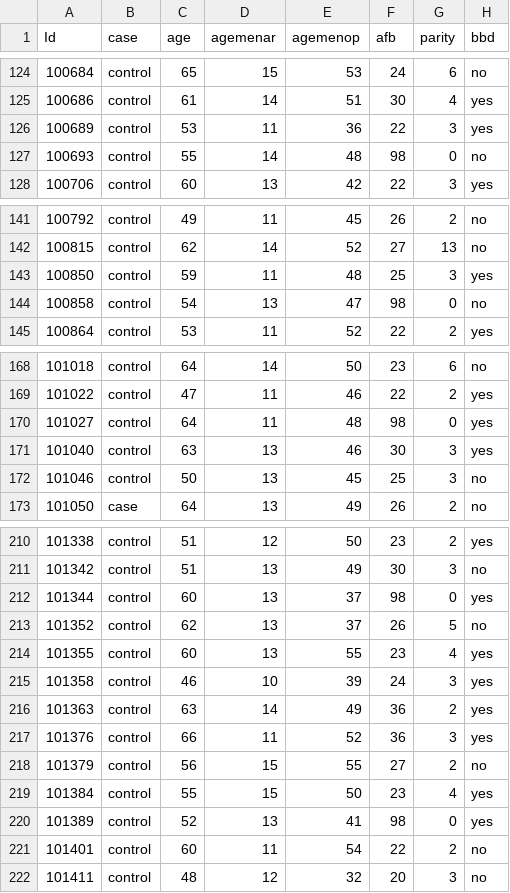
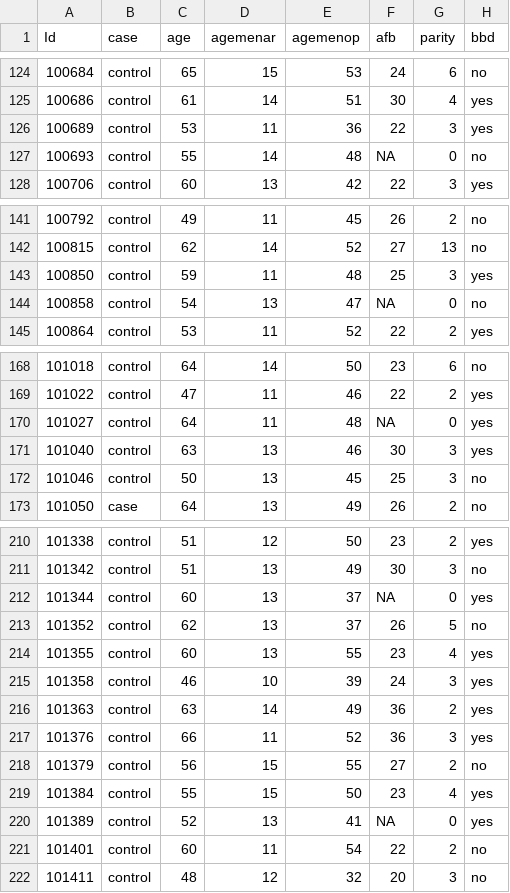
Before and after one commit to dcgerard/stat_320, a CSV file: data/breast.csv, drawn as a sheet; only a part is shown, gaps mark what is left out; the diff covers the shown part only; the diff names each change by its address in the sheet, - before the commit and + after, or states it on an @@ line.

```diff
--- a/data/breast.csv
+++ b/data/breast.csv
-F127 (afb): 98
+F127 (afb): NA
-F144 (afb): 98
+F144 (afb): NA
-F170 (afb): 98
+F170 (afb): NA
-F212 (afb): 98
+F212 (afb): NA
-F220 (afb): 98
+F220 (afb): NA
```
Also changed, not shown: 57 edited cells elsewhere in this file, docs/data/breast.csv, 5 other files.
